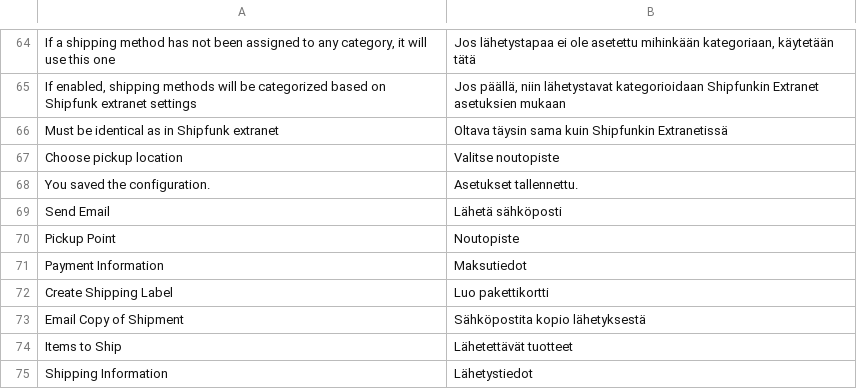
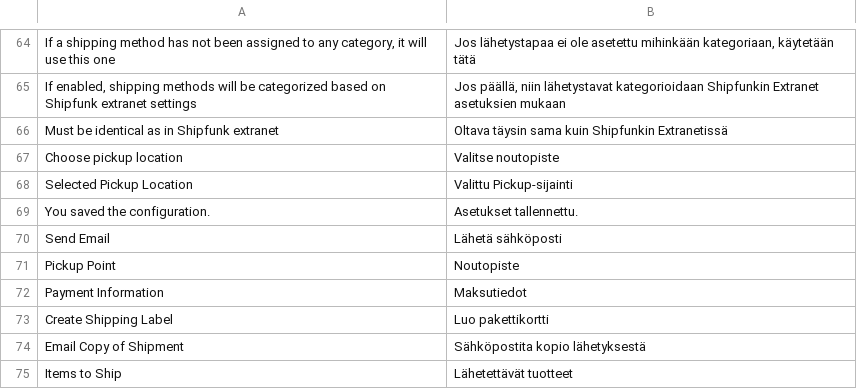
Before and after one commit to Shipfunk/magento2-plugin, a CSV file: i18n/fi_FI.csv, drawn as a sheet; only a part is shown, gaps mark what is left out; the shorter side is filled out with more unchanged rows; the diff names each change by its address in the sheet, - before the commit and + after, or states it on an @@ line.

Commit message:
mage2/knockoutJS way of displaying selected pickup on checkout step 1, with binding and translations, upgrade templates to match mage v.2.2

```diff
--- a/i18n/fi_FI.csv
+++ b/i18n/fi_FI.csv
+row 68: Selected Pickup Location | Valittu Pickup-sijainti
```
Also changed, not shown: 10 other files.
